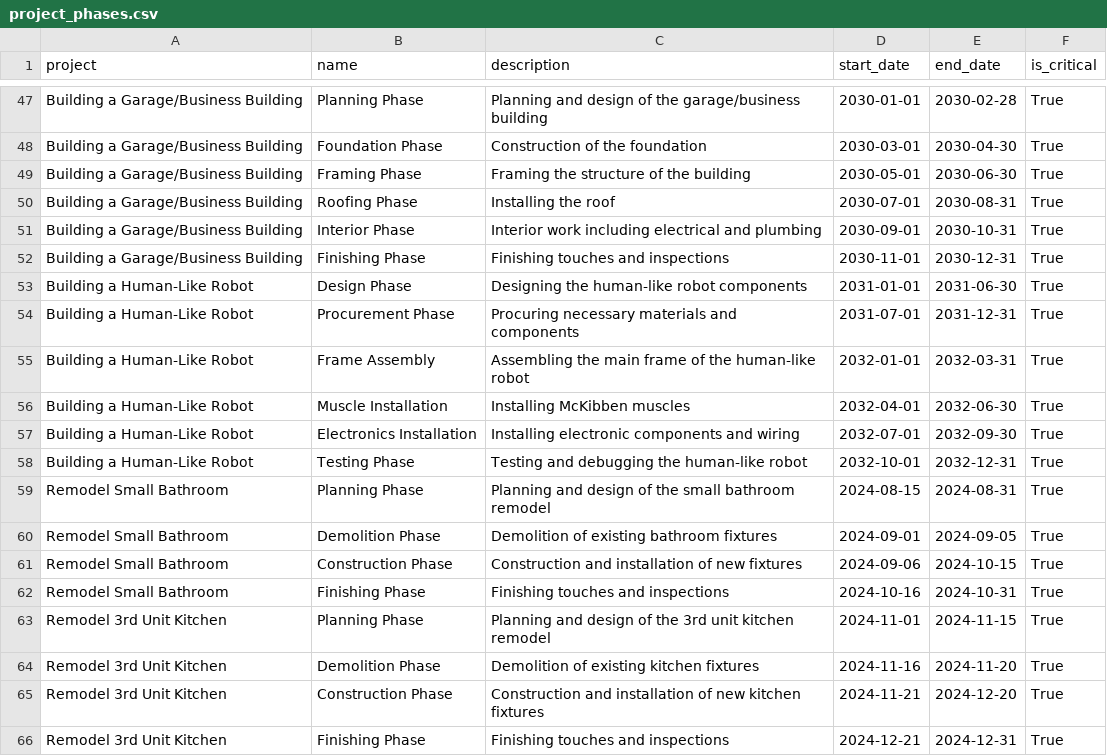
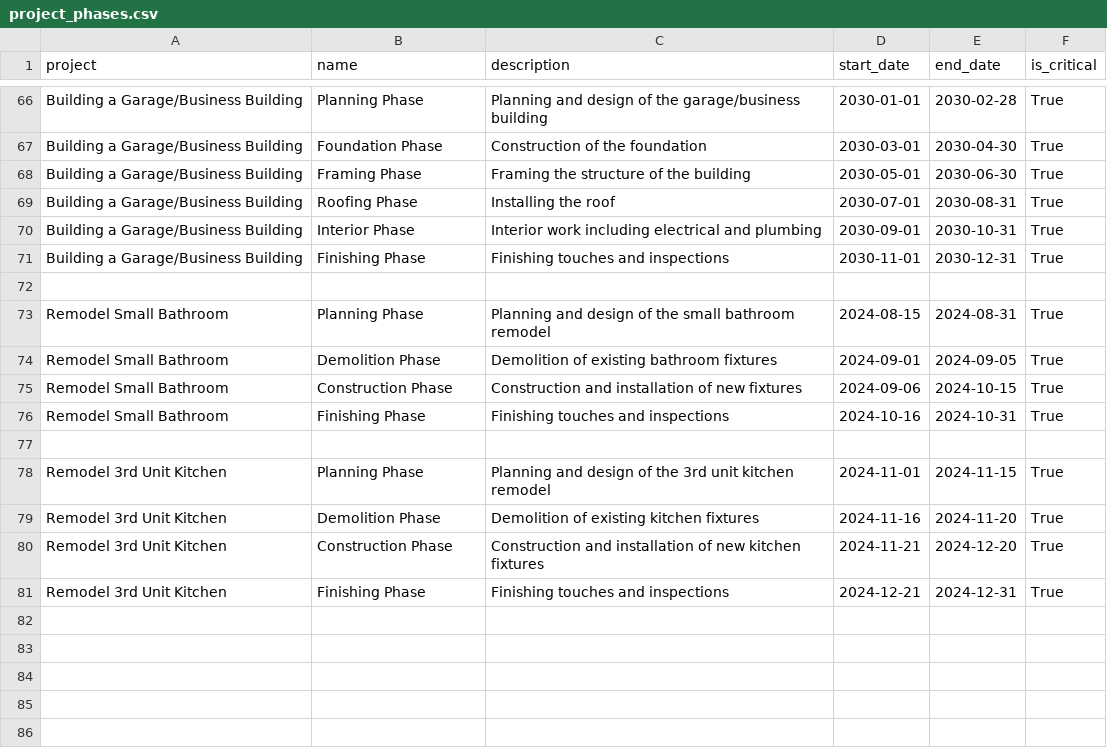
Before and after one commit to MichaelGrabinski/argon-dashboard-django, a CSV file: sample_data/project_phases.csv, drawn as a sheet; only a part is shown, gaps mark what is left out; the diff covers the shown part only.

```diff
--- a/sample_data/project_phases.csv
+++ b/sample_data/project_phases.csv
@@ -52,8 +71,3 @@ Building a Garage/Business Building,Interior Phase,Interior work including elect
 Building a Garage/Business Building,Finishing Phase,Finishing touches and inspections,2030-11-01,2030-12-31,True
-Building a Human-Like Robot,Design Phase,Designing the human-like robot components,2031-01-01,2031-06-30,True
-Building a Human-Like Robot,Procurement Phase,Procuring necessary materials and components,2031-07-01,2031-12-31,True
-Building a Human-Like Robot,Frame Assembly,Assembling the main frame of the human-like robot,2032-01-01,2032-03-31,True
-Building a Human-Like Robot,Muscle Installation,Installing McKibben muscles,2032-04-01,2032-06-30,True
-Building a Human-Like Robot,Electronics Installation,Installing electronic components and wiring,2032-07-01,2032-09-30,True
-Building a Human-Like Robot,Testing Phase,Testing and debugging the human-like robot,2032-10-01,2032-12-31,True
+
 Remodel Small Bathroom,Planning Phase,Planning and design of the small bathroom remodel,2024-08-15,2024-08-31,True
@@ -62,2 +76,3 @@ Remodel Small Bathroom,Construction Phase,Construction and installation of new f
 Remodel Small Bathroom,Finishing Phase,Finishing touches and inspections,2024-10-16,2024-10-31,True
+
 Remodel 3rd Unit Kitchen,Planning Phase,Planning and design of the 3rd unit kitchen remodel,2024-11-01,2024-11-15,True
```
Also changed, not shown: 23 added rows, 4 removed rows and 18 edited cells elsewhere in this file, sample_data/projects.csv, sample_data/tasks.csv, 1 other file.
